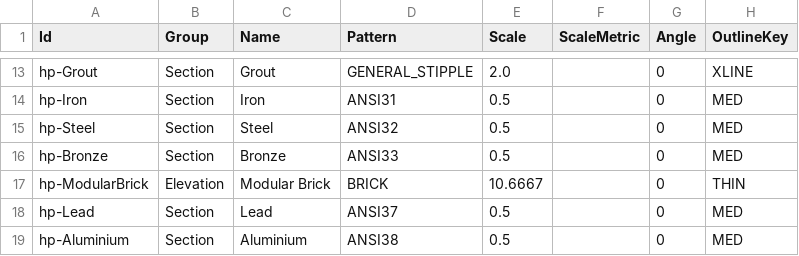
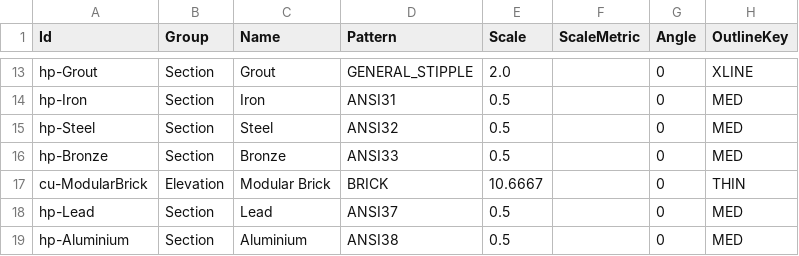
Before and after one commit to samagior/DynALisp.bundle, a CSV file: Contents/Modules/Dynalisp/Res/HatchPresets.csv, drawn as a sheet; only a part is shown, gaps mark what is left out; the diff names each change by its address in the sheet, - before the commit and + after, or states it on an @@ line.

```diff
--- a/Contents/Modules/Dynalisp/Res/HatchPresets.csv
+++ b/Contents/Modules/Dynalisp/Res/HatchPresets.csv
-A17 (Id): hp-ModularBrick
+A17 (Id): cu-ModularBrick
```
Also changed, not shown: Contents/Modules/Dynalisp/Res/Materials.csv.
